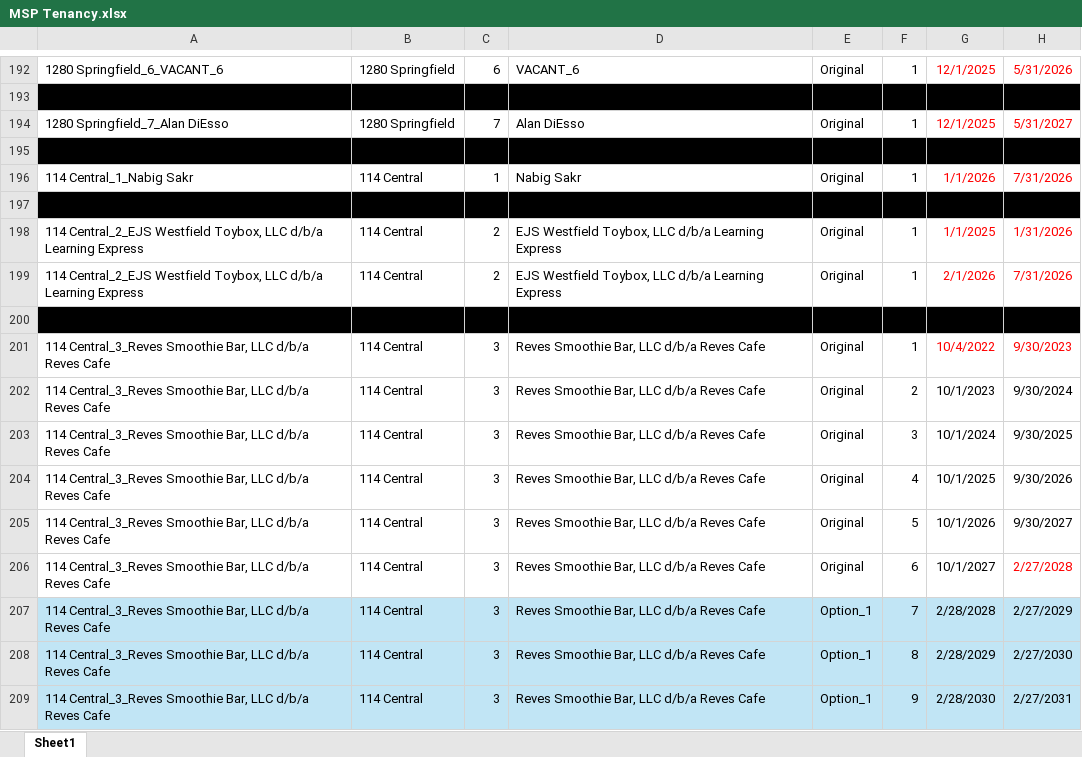
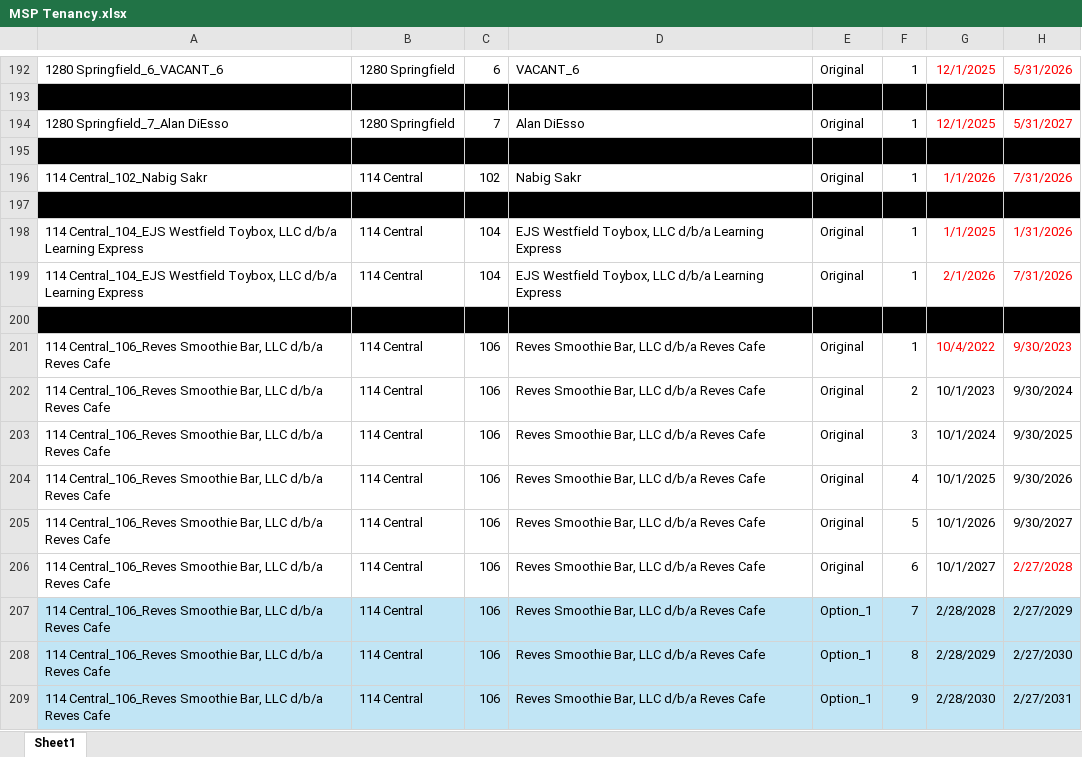
Before and after one commit to asollog61/msp-dashboard, an Excel workbook: data/MSP Tenancy.xlsx, sheet Sheet1, drawn as a sheet; only a part is shown, gaps mark what is left out; values as stored, in another font and other column widths than the file's, no borders; conditional formats not drawn; the diff covers the shown part only; the diff names each change by its address in the sheet, - before the commit and + after, or states it on an @@ line.

```diff
--- a/data/MSP Tenancy.xlsx (sheet Sheet1)
+++ b/data/MSP Tenancy.xlsx (sheet Sheet1)
-A196: 114 Central_1_Nabig Sakr
+A196: 114 Central_102_Nabig Sakr
-C196: 1
+C196: 102
-A198:A199: 114 Central_2_EJS Westfield Toybox,…
+A198:A199: 114 Central_104_EJS Westfield Toybox,…
-C198:C199: 2
+C198:C199: 104
-A201:A209: 114 Central_3_Reves Smoothie Bar,…
+A201:A209: 114 Central_106_Reves Smoothie Bar,…
-C201:C209: 3
+C201:C209: 106
```
Also changed, not shown: 1 added row, 1 removed row, 81 edited cells and cell formats elsewhere in this sheet, 1 other file.
